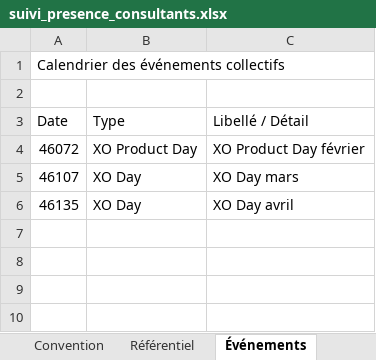
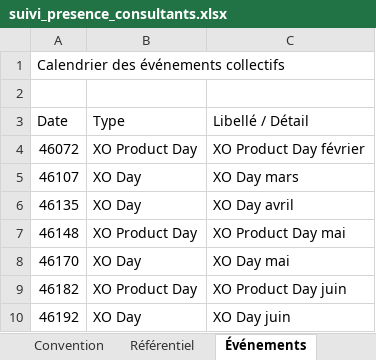
Before and after one commit to jeremie-kieffer/ikxo-presence-dashboard, an Excel workbook: public/data/suivi_presence_consultants.xlsx, sheet Événements, drawn as a sheet; values as stored, in another font and other column widths than the file's, no borders; the diff names each change by its address in the sheet, - before the commit and + after, or states it on an @@ line.

```diff
--- a/public/data/suivi_presence_consultants.xlsx (sheet Événements)
+++ b/public/data/suivi_presence_consultants.xlsx (sheet Événements)
+row 7: 46148 | XO Product Day | XO Product Day mai
+row 8: 46170 | XO Day | XO Day mai
+row 9: 46182 | XO Product Day | XO Product Day juin
+row 10: 46192 | XO Day | XO Day juin
```
Also changed, not shown: sheet Formations_Participations, sheet Référentiel, sheet Formations, sheet Saisie 2026-06, other sheet tabs, formulas that keep their value.
